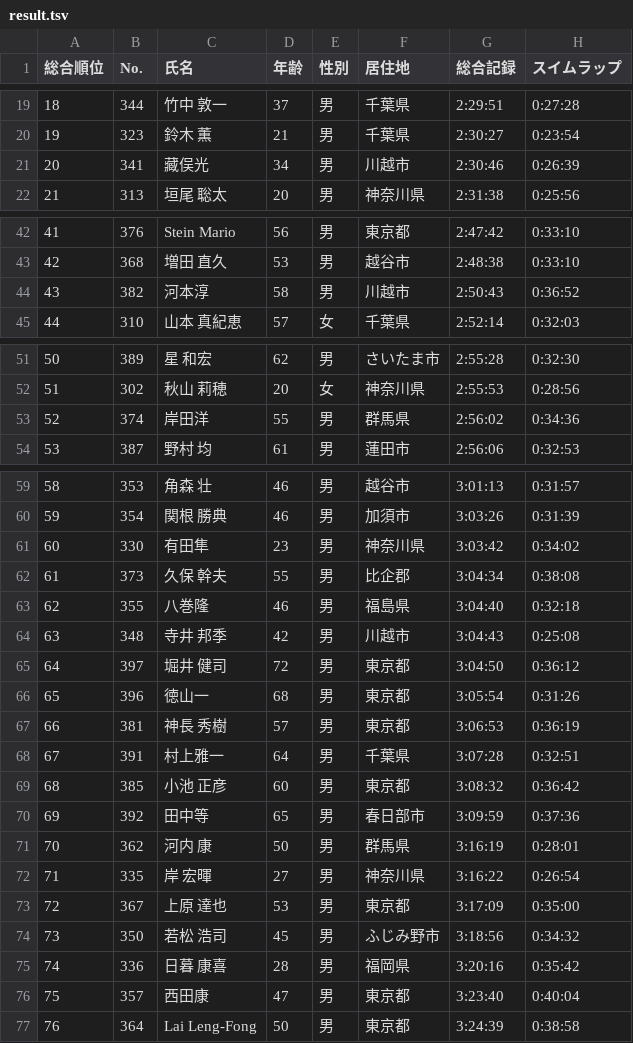
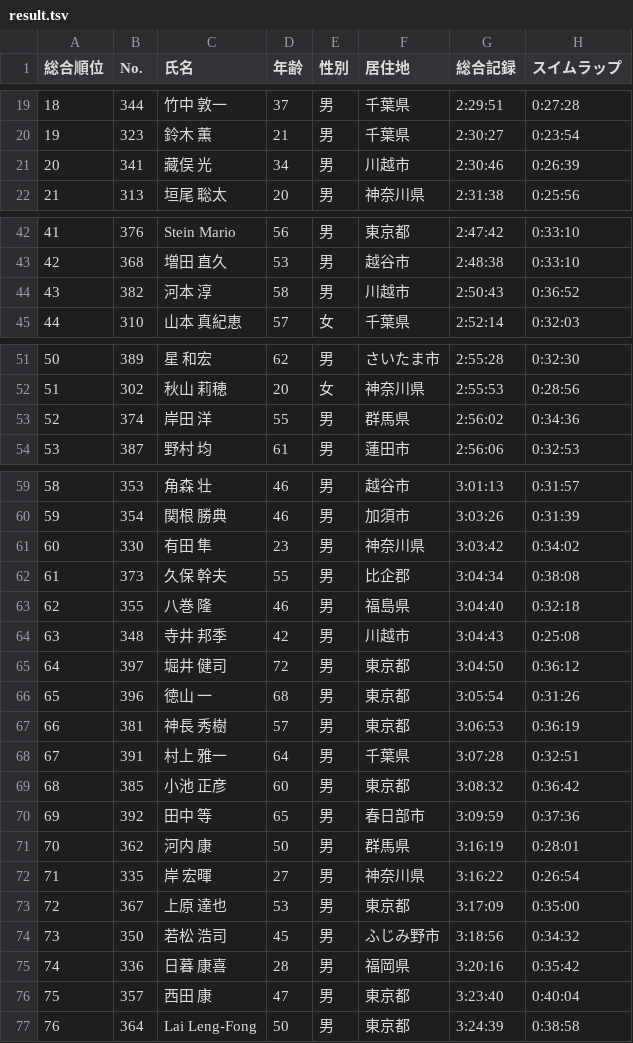
Before and after one commit to matsubo/triathlon-result-data, a TSV file: master/2023/sainokuni_b/result.tsv, drawn as a sheet; only a part is shown, gaps mark what is left out; the diff names each change by its address in the sheet, - before the commit and + after, or states it on an @@ line.

```diff
--- a/master/2023/sainokuni_b/result.tsv
+++ b/master/2023/sainokuni_b/result.tsv
-C21 (氏名): 藏俣光
+C21 (氏名): 藏俣 光
-C44 (氏名): 河本淳
+C44 (氏名): 河本 淳
-C53 (氏名): 岸田洋
+C53 (氏名): 岸田 洋
-C61 (氏名): 有田隼
+C61 (氏名): 有田 隼
-C63 (氏名): 八巻隆
+C63 (氏名): 八巻 隆
-C66 (氏名): 徳山一
+C66 (氏名): 徳山 一
-C68 (氏名): 村上雅一
+C68 (氏名): 村上 雅一
-C70 (氏名): 田中等
+C70 (氏名): 田中 等
-C76 (氏名): 西田康
+C76 (氏名): 西田 康
```
Also changed, not shown: master/2023/sainokuni_a/result.tsv, master/2023/sainokuni_c/result.tsv.
